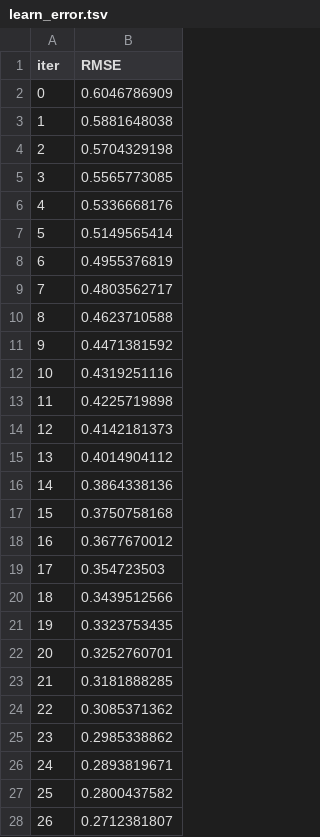
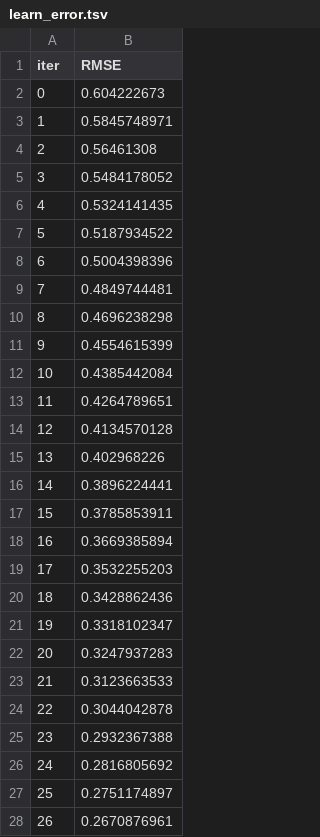
Before and after one commit to martinpavez/data, a TSV file: hw_extra/catboost_info/learn_error.tsv, drawn as a sheet; only a part is shown; the diff covers the shown part only.

```diff
--- a/hw_extra/catboost_info/learn_error.tsv
+++ b/hw_extra/catboost_info/learn_error.tsv
@@ -1,28 +1,28 @@
 iter	RMSE
-0	0.6046786909
-1	0.5881648038
-2	0.5704329198
-3	0.5565773085
-4	0.5336668176
-5	0.5149565414
-6	0.4955376819
-7	0.4803562717
-8	0.4623710588
-9	0.4471381592
-10	0.4319251116
-11	0.4225719898
-12	0.4142181373
-13	0.4014904112
-14	0.3864338136
-15	0.3750758168
-16	0.3677670012
-17	0.354723503
-18	0.3439512566
-19	0.3323753435
-20	0.3252760701
-21	0.3181888285
-22	0.3085371362
-23	0.2985338862
-24	0.2893819671
-25	0.2800437582
-26	0.2712381807
+0	0.604222673
+1	0.5845748971
+2	0.56461308
+3	0.5484178052
+4	0.5324141435
+5	0.5187934522
+6	0.5004398396
+7	0.4849744481
+8	0.4696238298
+9	0.4554615399
+10	0.4385442084
+11	0.4264789651
+12	0.4134570128
+13	0.402968226
+14	0.3896224441
+15	0.3785853911
+16	0.3669385894
+17	0.3532255203
+18	0.3428862436
+19	0.3318102347
+20	0.3247937283
+21	0.3123663533
+22	0.3044042878
+23	0.2932367388
+24	0.2816805692
+25	0.2751174897
+26	0.2670876961
```
Also changed, not shown: 3 edited cells elsewhere in this file, hw_extra/catboost_info/time_left.tsv, 16 other files.
